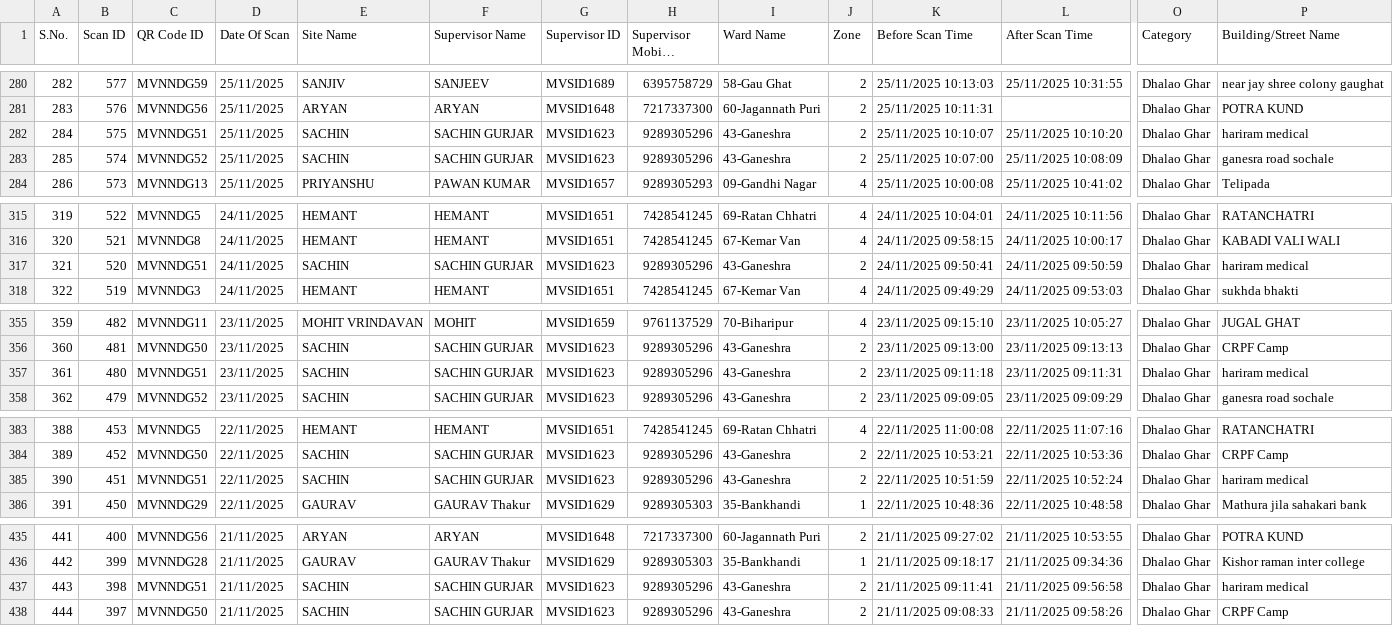
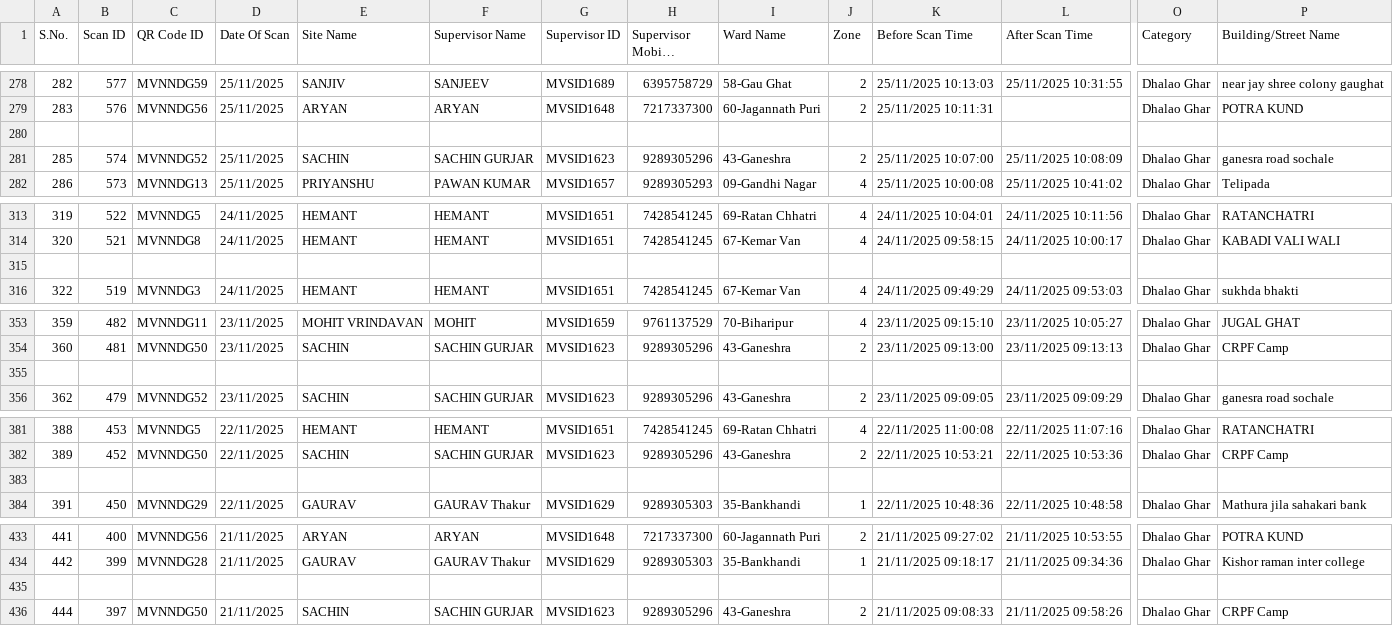
Before and after one commit to yuvi007yuvi/QR-REPORT, a CSV file: BulkCollectionScan.csv, drawn as a sheet; only a part is shown, gaps mark what is left out; long unchanged cells end in …; addresses are those after the commit; rows hold the shown columns only; the diff covers the shown part only; the diff names each change by its address in the sheet, - before the commit and + after, or states it on an @@ line.

Commit message:
Remove MVNNDG51 (hariram medical) QR code entries
Deleted all entries related to QR Code ID MVNNDG51 (hariram medical) from BulkCollectionScan.csv, Total qr .csv, total qr data.csv, and masterData.json to ensure data consistency across all datasets.

```diff
--- a/BulkCollectionScan.csv
+++ b/BulkCollectionScan.csv
-row 280: 284 | 575 | MVNNDG51 | 25/11/2025 | SACHIN | SACHIN GURJAR | MVSID1623 | 9289305296 | 43-Ganeshra | 2 | 25/11/2025 10:10:07 | 25/11/2025 10:10:20 | Dhalao Ghar | hariram medical
+row 280: (empty)
-row 315: 321 | 520 | MVNNDG51 | 24/11/2025 | SACHIN | SACHIN GURJAR | MVSID1623 | 9289305296 | 43-Ganeshra | 2 | 24/11/2025 09:50:41 | 24/11/2025 09:50:59 | Dhalao Ghar | hariram medical
+row 315: (empty)
-row 355: 361 | 480 | MVNNDG51 | 23/11/2025 | SACHIN | SACHIN GURJAR | MVSID1623 | 9289305296 | 43-Ganeshra | 2 | 23/11/2025 09:11:18 | 23/11/2025 09:11:31 | Dhalao Ghar | hariram medical
+row 355: (empty)
-row 383: 390 | 451 | MVNNDG51 | 22/11/2025 | SACHIN | SACHIN GURJAR | MVSID1623 | 9289305296 | 43-Ganeshra | 2 | 22/11/2025 10:51:59 | 22/11/2025 10:52:24 | Dhalao Ghar | hariram medical
+row 383: (empty)
-row 435: 443 | 398 | MVNNDG51 | 21/11/2025 | SACHIN | SACHIN GURJAR | MVSID1623 | 9289305296 | 43-Ganeshra | 2 | 21/11/2025 09:11:41 | 21/11/2025 09:56:58 | Dhalao Ghar | hariram medical
+row 435: (empty)
```
Also changed, not shown: 2 removed rows and 80 edited cells elsewhere in this file, Total qr .csv, total qr data.csv, 1 other file.
